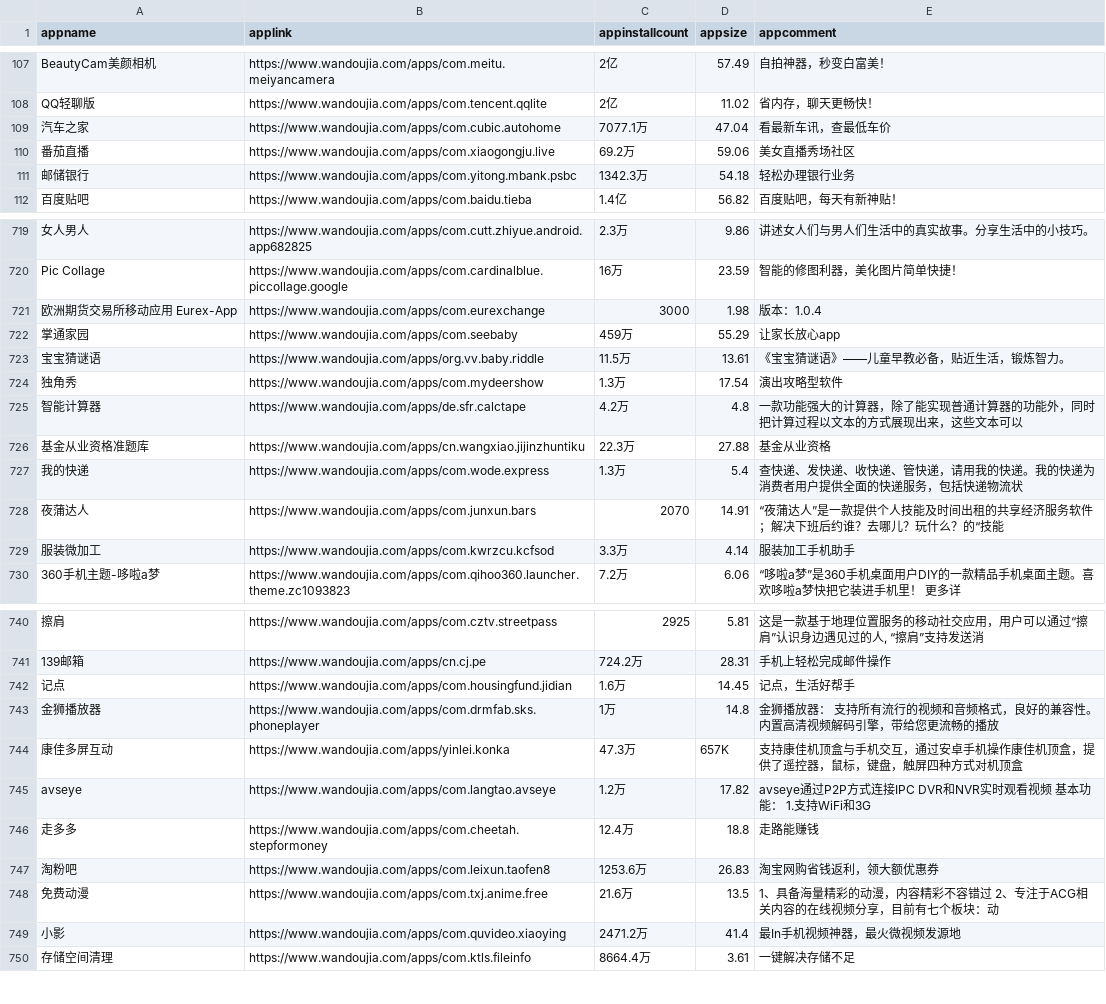
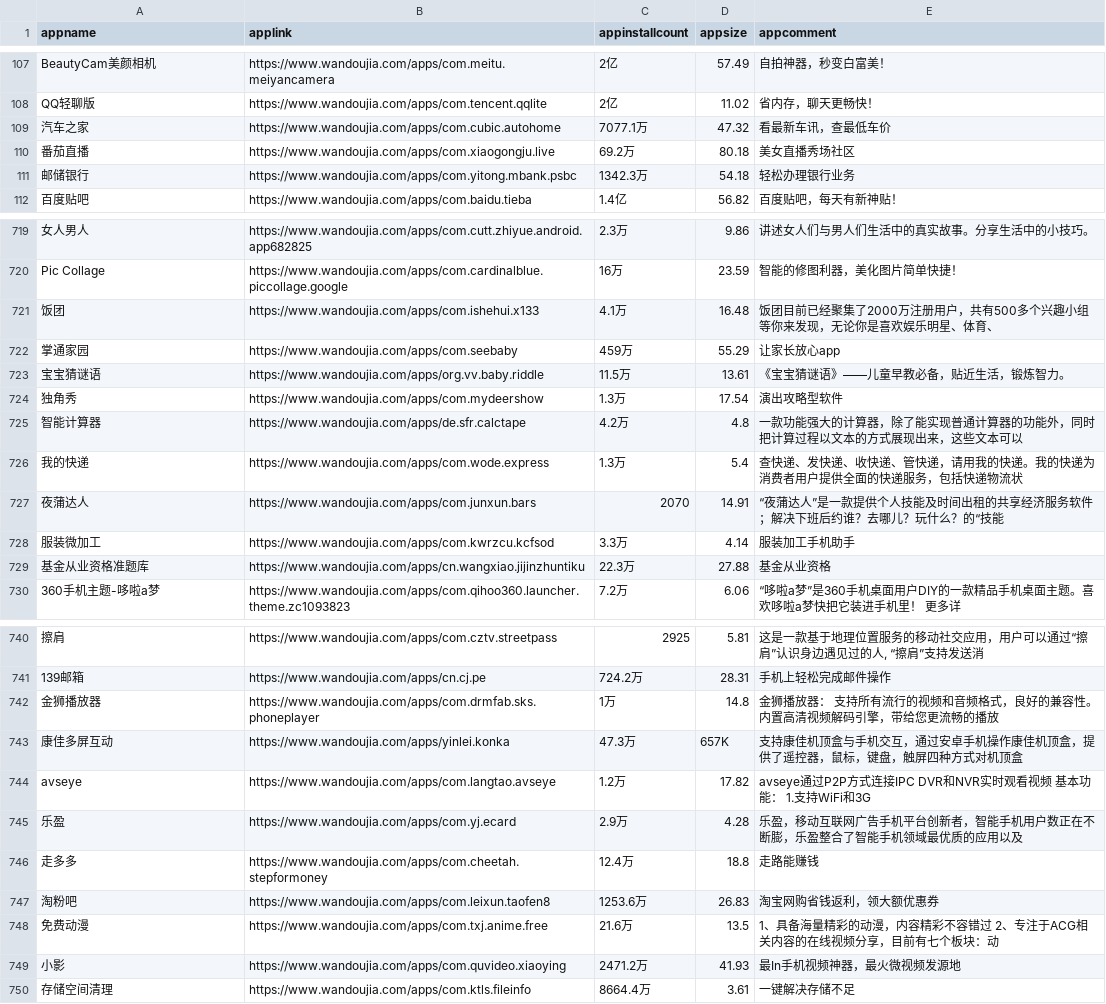
Before and after one commit to OceanGZY/MachineLearning, a CSV file: spider/爬取豌豆荚应用信息/安卓应用信息.csv, drawn as a sheet; only a part is shown, gaps mark what is left out; removed rows and columns are numbered as before the commit, all else as after; the diff covers the shown part only; the diff names each change by its address in the sheet, - before the commit and + after, or states it on an @@ line.

```diff
--- a/spider/爬取豌豆荚应用信息/安卓应用信息.csv
+++ b/spider/爬取豌豆荚应用信息/安卓应用信息.csv
-D109 (appsize): 47.04
+D109 (appsize): 47.32
-D110 (appsize): 59.06
+D110 (appsize): 80.18
-row 721: 欧洲期货交易所移动应用 Eurex-App | https://www.wandoujia.com/apps/com.eurexchange | 3000 | 1.98 | 版本：1.0.4
+row 721: 饭团 | https://www.wandoujia.com/apps/com.ishehui.x133 | 4.1万 | 16.48 | 饭团目前已经聚集了2000万注册用户，共有500多个兴趣小组等你来发现，无论你是喜欢娱乐明星、体育、
@@ row 726 moved to row 729: 基金从业资格准题库 @@
-row 742: 记点 | https://www.wandoujia.com/apps/com.housingfund.jidian | 1.6万 | 14.45 | 记点，生活好帮手
+row 745: 乐盈 | https://www.wandoujia.com/apps/com.yj.ecard | 2.9万 | 4.28 | 乐盈，移动互联网广告手机平台创新者，智能手机用户数正在不断膨，乐盈整合了智能手机领域最优质的应用以及
-D749 (appsize): 41.4
+D749 (appsize): 41.93
```
Also changed, not shown: 6 added rows, 6 removed rows, 41 moved rows and 31 edited cells elsewhere in this file.
